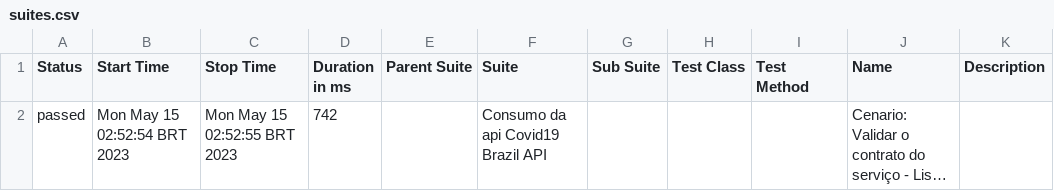
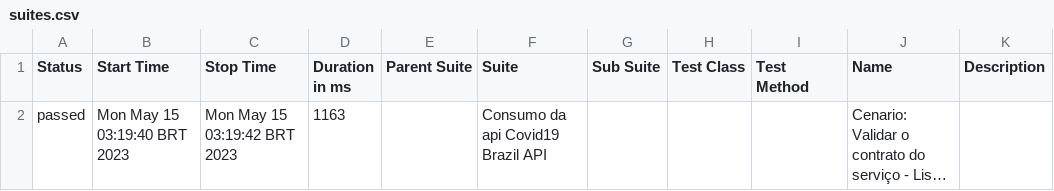
Before and after one commit to willvilasboas/example_cypress, a CSV file: allure-report/data/suites.csv, drawn as a sheet; long unchanged cells end in …; the diff names each change by its address in the sheet, - before the commit and + after, or states it on an @@ line.

```diff
--- a/allure-report/data/suites.csv
+++ b/allure-report/data/suites.csv
-B2 (Start Time): Mon May 15 02:52:54 BRT 2023
+B2 (Start Time): Mon May 15 03:19:40 BRT 2023
-C2 (Stop Time): Mon May 15 02:52:55 BRT 2023
+C2 (Stop Time): Mon May 15 03:19:42 BRT 2023
-D2 (Duration in ms): 742
+D2 (Duration in ms): 1163
```
Also changed, not shown: 21 other files.
